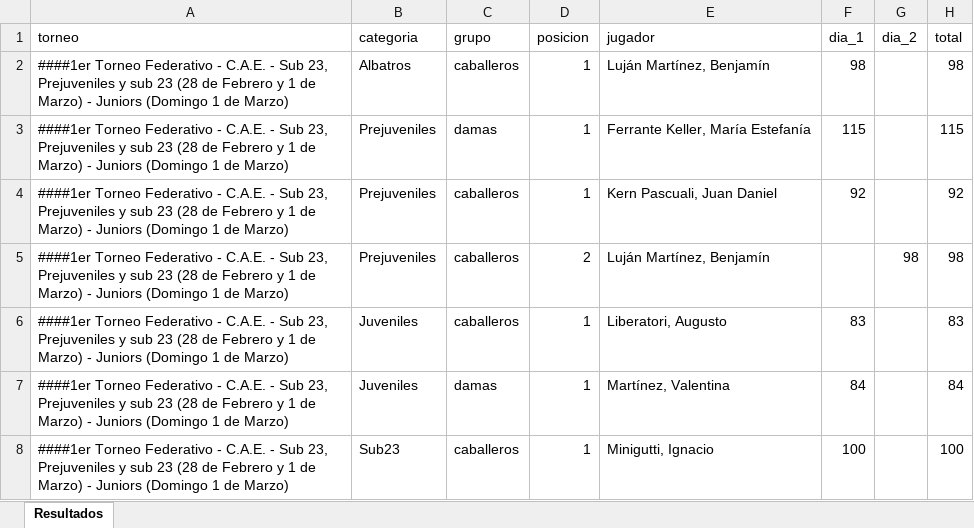
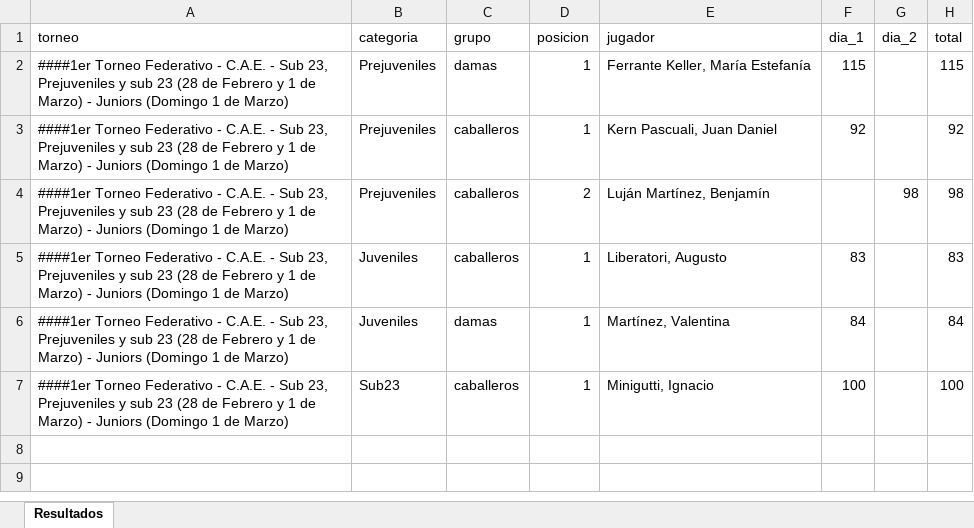
Before and after one commit to enriqueif/resultadosfeg, an Excel workbook: docs/resultados.xlsx, sheet Resultados, drawn as a sheet; values as stored, in another font and other column widths than the file's, no borders; the diff names each change by its address in the sheet, - before the commit and + after, or states it on an @@ line.

Commit message:
Update resultados - 2026-02-28 16:36:43

```diff
--- a/docs/resultados.xlsx (sheet Resultados)
+++ b/docs/resultados.xlsx (sheet Resultados)
-row 2: ####1er Torneo Federativo - C.A.E. - Sub 23, Prejuveniles y sub 23 (28 de Febrero y 1 de Marzo) - Juniors (Domingo 1 de Marzo) | Albatros | caballeros | 1 | Luján Martínez, Benjamín | 98 |  | 98
```
Also changed, not shown: 2 other files.
